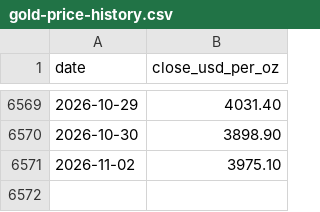
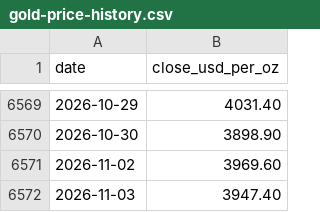
Before and after one commit to emailblaja-cell/gold-forecast-web, a CSV file: data/gold-price-history.csv, drawn as a sheet; only a part is shown, gaps mark what is left out.

```diff
--- a/data/gold-price-history.csv
+++ b/data/gold-price-history.csv
@@ -6570,2 +6570,3 @@ date,close_usd_per_oz
 2026-10-30,3898.90
-2026-11-02,3975.10
+2026-11-02,3969.60
+2026-11-03,3947.40
```
